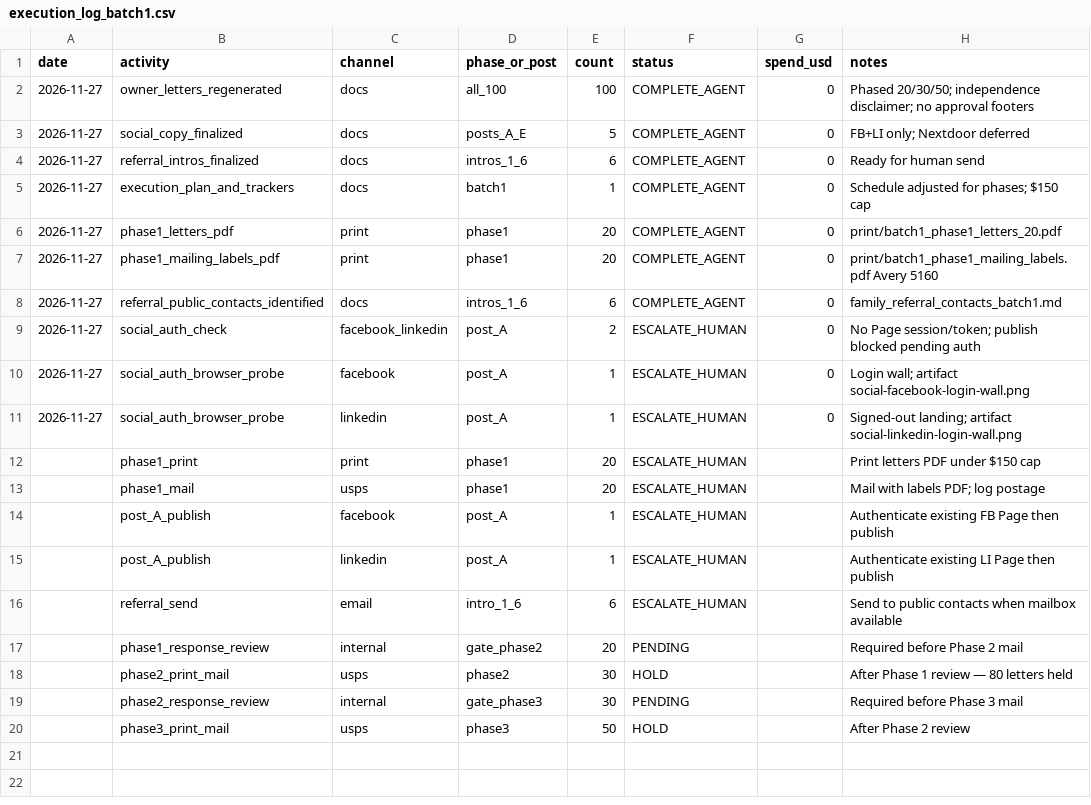
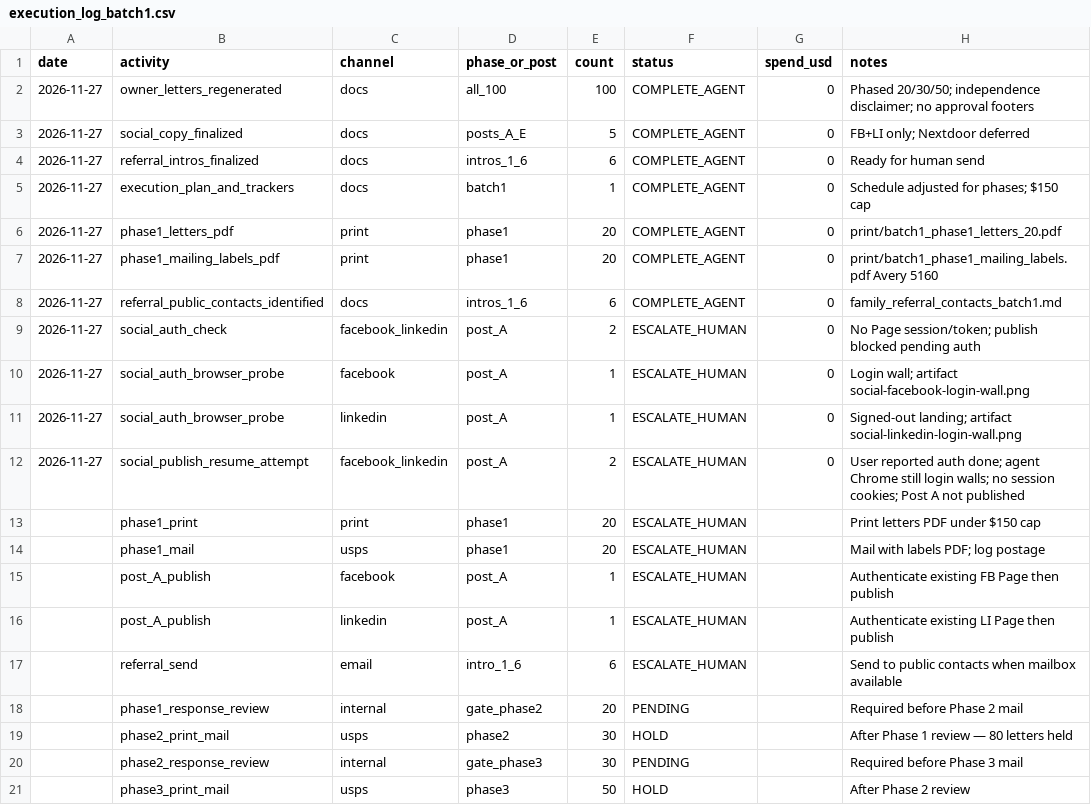
Before and after one commit to jadooh1/national-care-home-finder, a CSV file: supabase/proposals/acquisition/execution_log_batch1.csv, drawn as a sheet.

```diff
--- a/supabase/proposals/acquisition/execution_log_batch1.csv
+++ b/supabase/proposals/acquisition/execution_log_batch1.csv
@@ -11,2 +11,3 @@ date,activity,channel,phase_or_post,count,status,spend_usd,notes
 2026-11-27,social_auth_browser_probe,linkedin,post_A,1,ESCALATE_HUMAN,0,"Signed-out landing; artifact social-linkedin-login-wall.png"
+2026-11-27,social_publish_resume_attempt,facebook_linkedin,post_A,2,ESCALATE_HUMAN,0,"User reported auth done; agent Chrome still login walls; no session cookies; Post A not published"
 ,phase1_print,print,phase1,20,ESCALATE_HUMAN,,"Print letters PDF under $150 cap"
```
Also changed, not shown: 2 other files.
